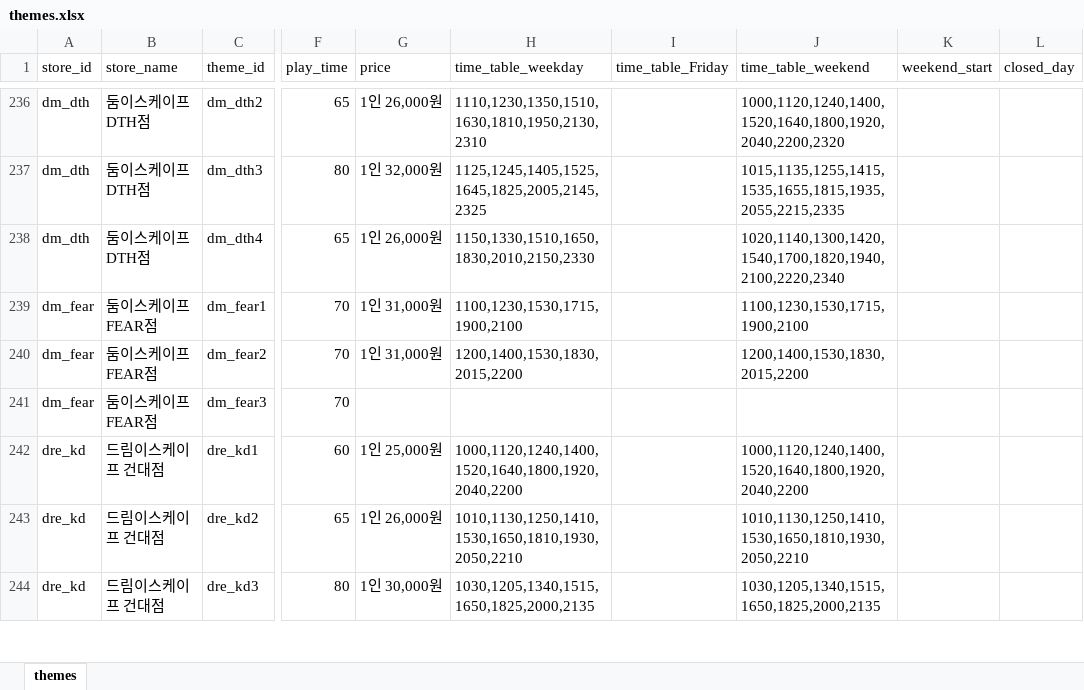
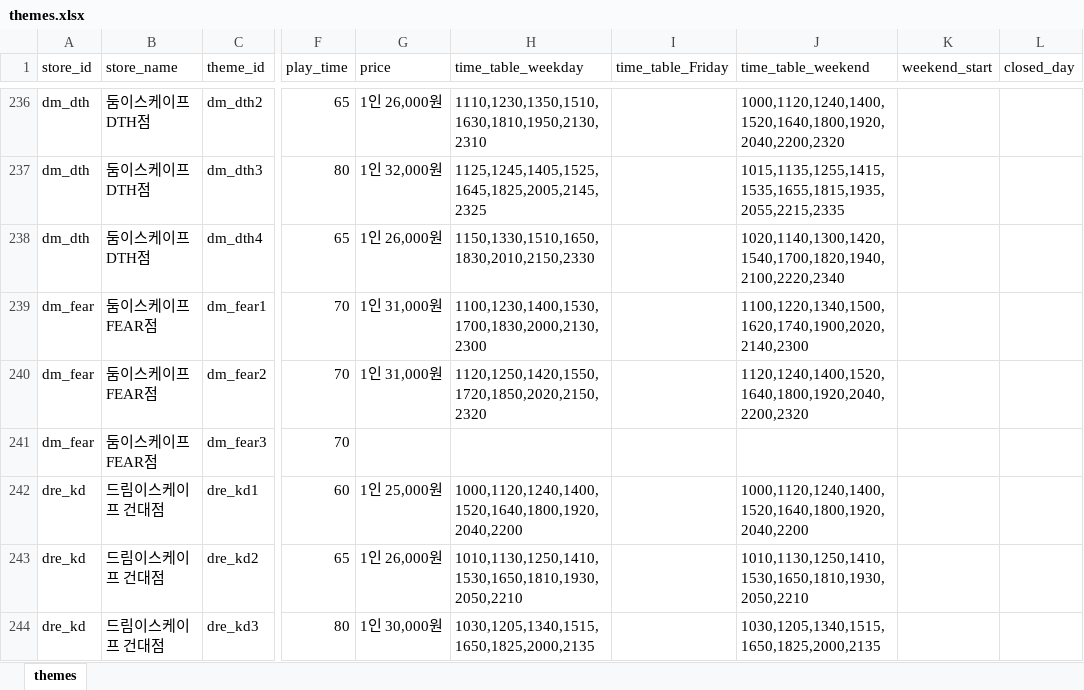
Before and after one commit to b0kt2a/BOKTEA_RSVN, an Excel workbook: themes.xlsx, sheet themes, drawn as a sheet; only a part is shown, gaps mark what is left out; values as stored, in another font and other column widths than the file's, no borders; the diff names each change by its address in the sheet, - before the commit and + after, or states it on an @@ line.

```diff
--- a/themes.xlsx (sheet themes)
+++ b/themes.xlsx (sheet themes)
-H239 (time_table_weekday): 1100,1230,1530,1715,1900,2100
+H239 (time_table_weekday): 1100,1230,1400,1530,1700,1830,2000,2130,2300
-J239 (time_table_weekend): 1100,1230,1530,1715,1900,2100
+J239 (time_table_weekend): 1100,1220,1340,1500,1620,1740,1900,2020,2140,2300
-H240 (time_table_weekday): 1200,1400,1530,1830,2015,2200
+H240 (time_table_weekday): 1120,1250,1420,1550,1720,1850,2020,2150,2320
-J240 (time_table_weekend): 1200,1400,1530,1830,2015,2200
+J240 (time_table_weekend): 1120,1240,1400,1520,1640,1800,1920,2040,2200,2320
```
Also changed, not shown: 3 other files.
